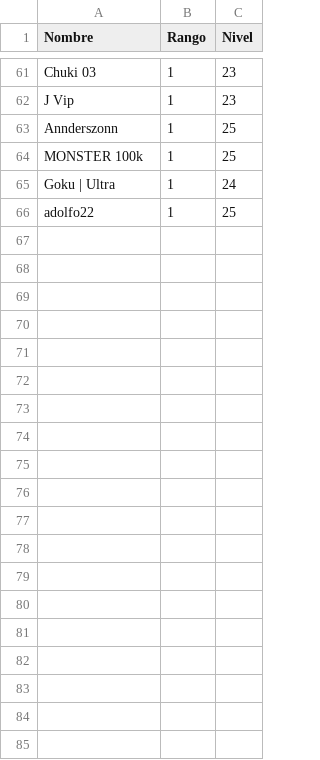
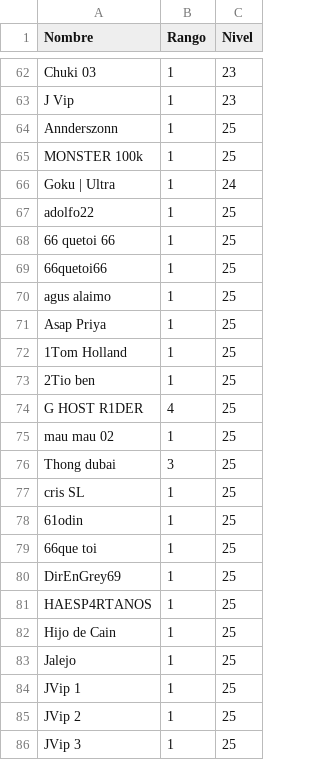
Before and after one commit to jkahn19/caceria, a CSV file: data/miembros-D_S.csv, drawn as a sheet; only a part is shown, gaps mark what is left out; the diff covers the shown part only; the diff names each change by its address in the sheet, - before the commit and + after, or states it on an @@ line.

```diff
--- a/data/miembros-D_S.csv
+++ b/data/miembros-D_S.csv
+row 68: 66 quetoi 66 | 1 | 25
+row 69: 66quetoi66 | 1 | 25
+row 70: agus alaimo | 1 | 25
+row 71: Asap Priya | 1 | 25
+row 72: 1Tom Holland | 1 | 25
+row 73: 2Tio ben | 1 | 25
+row 74: G HOST R1DER | 4 | 25
+row 75: mau mau 02 | 1 | 25
+row 76: Thong dubai | 3 | 25
+row 77: cris SL | 1 | 25
+row 78: 61odin | 1 | 25
+row 79: 66que toi | 1 | 25
+row 80: DirEnGrey69 | 1 | 25
+row 81: HAESP4RTANOS | 1 | 25
+row 82: Hijo de Cain | 1 | 25
+row 83: Jalejo | 1 | 25
+row 84: JVip 1 | 1 | 25
+row 85: JVip 2 | 1 | 25
+row 86: JVip 3 | 1 | 25
```
Also changed, not shown: 27 added rows and 1 edited cell elsewhere in this file, 21 other files.
